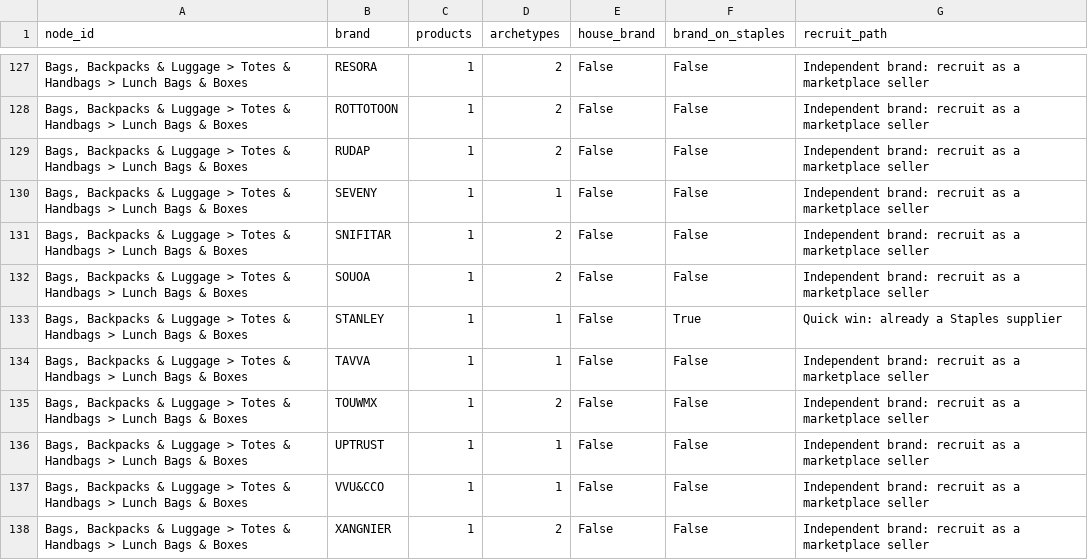
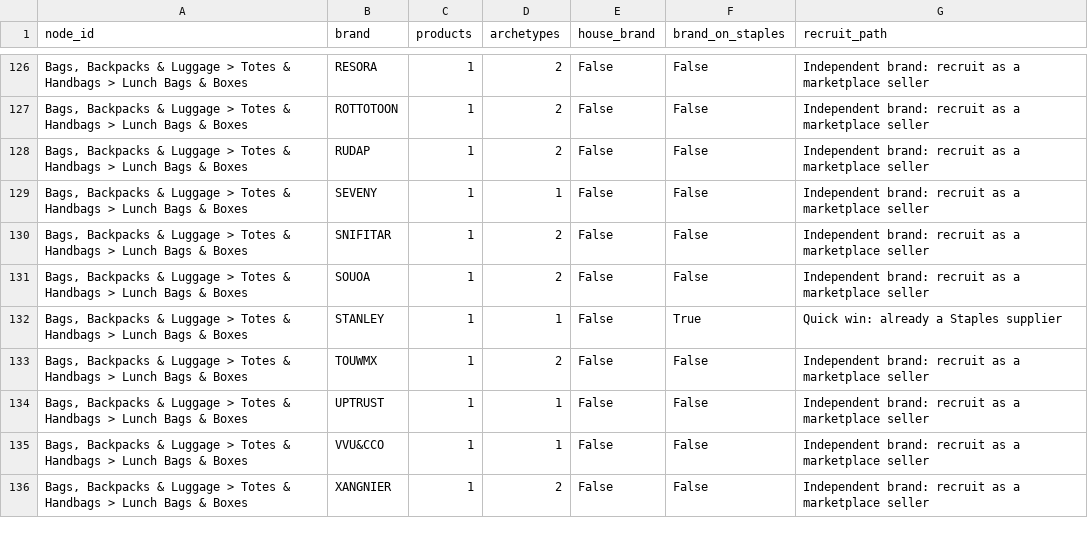
Before and after one commit to sandeeep96/My-Staples-PoC, a CSV file: 2. AL PoC/V2 - Categ from the scratch/outputs/tables/vendor_view.csv, drawn as a sheet; only a part is shown, gaps mark what is left out; removed rows and columns are numbered as before the commit, all else as after; the diff covers the shown part only; the diff names each change by its address in the sheet, - before the commit and + after, or states it on an @@ line.

```diff
--- a/2. AL PoC/V2 - Categ from the scratch/outputs/tables/vendor_view.csv
+++ b/2. AL PoC/V2 - Categ from the scratch/outputs/tables/vendor_view.csv
-row 134: Bags, Backpacks & Luggage > Totes & Handbags > Lunch Bags & Boxes | TAVVA | 1 | 1 | False | False | Independent brand: recruit as a marketplace seller
```
Also changed, not shown: 1 added row, 8 removed rows and 7 edited cells elsewhere in this file, 2. AL PoC/V2 - Categ from the scratch/outputs/tables/sku_recommendations.csv, 16 other files.
